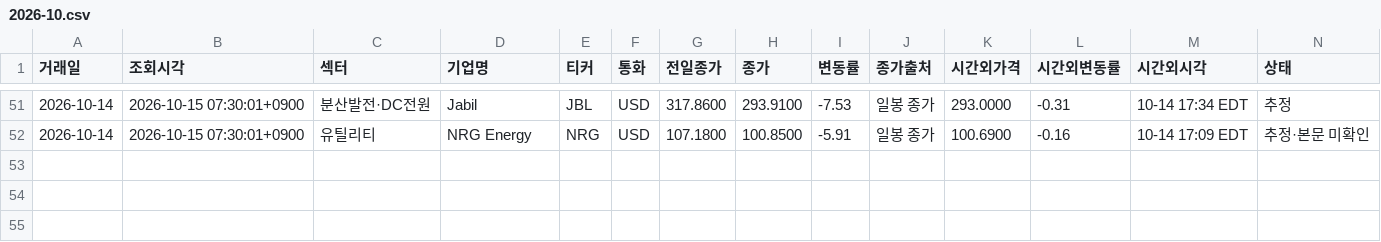
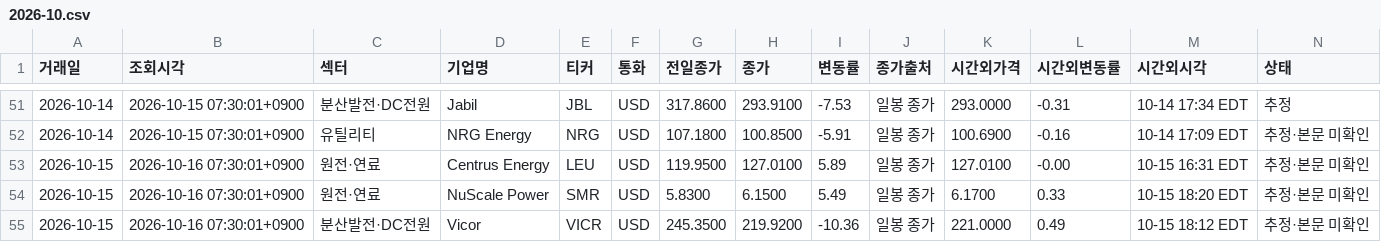
Before and after one commit to dlacksgud11111-tech/News-Clipper, a CSV file: movers/2026-10.csv, drawn as a sheet; only a part is shown, gaps mark what is left out; rows hold the shown columns only; the diff names each change by its address in the sheet, - before the commit and + after, or states it on an @@ line.

```diff
--- a/movers/2026-10.csv
+++ b/movers/2026-10.csv
+row 53: 2026-10-15 | 2026-10-16 07:30:01+0900 | 원전·연료 | Centrus Energy | LEU | USD | 119.9500 | 127.0100 | 5.89 | 일봉 종가 | 127.0100 | -0.00 | 10-15 16:31 EDT | 추정·본문 미확인
+row 54: 2026-10-15 | 2026-10-16 07:30:01+0900 | 원전·연료 | NuScale Power | SMR | USD | 5.8300 | 6.1500 | 5.49 | 일봉 종가 | 6.1700 | 0.33 | 10-15 18:20 EDT | 추정·본문 미확인
+row 55: 2026-10-15 | 2026-10-16 07:30:01+0900 | 분산발전·DC전원 | Vicor | VICR | USD | 245.3500 | 219.9200 | -10.36 | 일봉 종가 | 221.0000 | 0.49 | 10-15 18:12 EDT | 추정·본문 미확인
```
Also changed, not shown: 1 other file.
